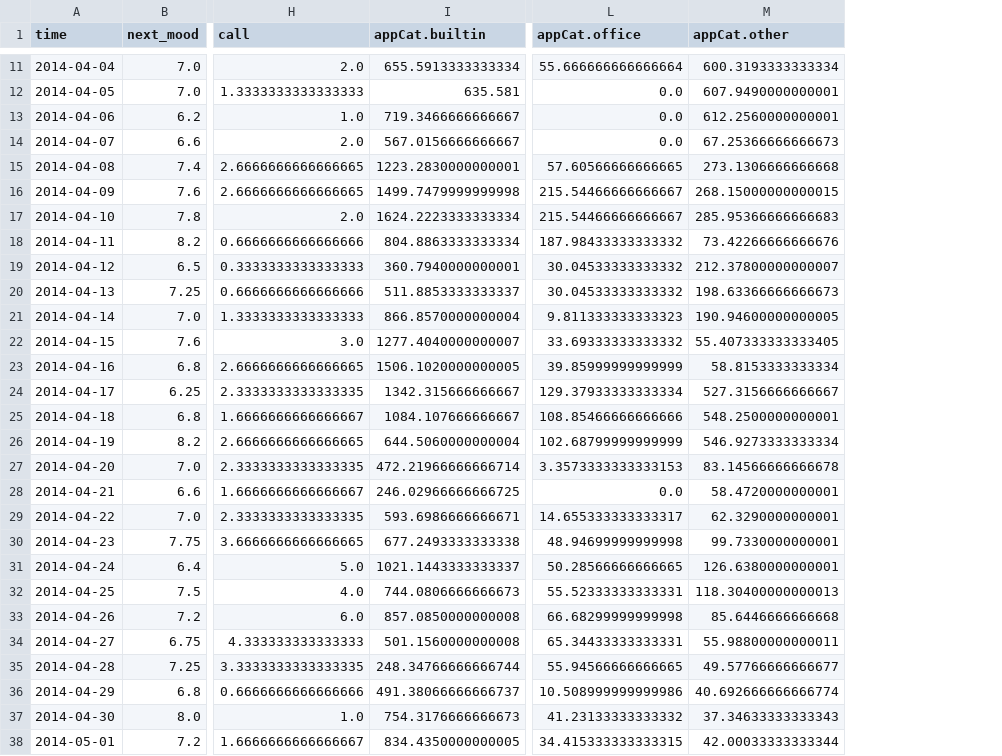
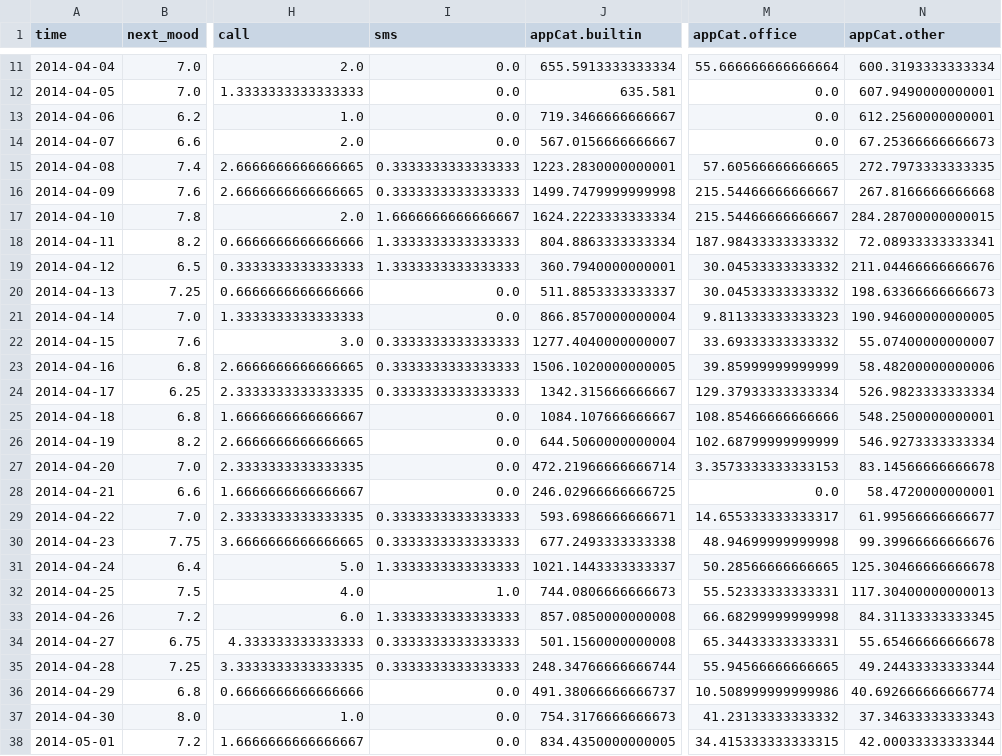
Before and after one commit to Kaspernicholas/DataMiningTechniques, a CSV file: Assignment 1/patient_data/avg_k3/p06_k3.csv, drawn as a sheet; only a part is shown, gaps mark what is left out; addresses are those after the commit; the diff covers the shown part only; the diff names each change by its address in the sheet, - before the commit and + after, or states it on an @@ line.

```diff
--- a/Assignment 1/patient_data/avg_k3/p06_k3.csv
+++ b/Assignment 1/patient_data/avg_k3/p06_k3.csv
+column I (sms), rows 11-38: 0.0 | 0.0 | 0.0 | 0.0 | 0.3333333333333333 | 0.3333333333333333 | 1.6666666666666667 | 1.3333333333333333 | 1.3333333333333333 | 0.0 | 0.0 | 0.3333333333333333 | 0.3333333333333333 | 0.3333333333333333 | 0.0 | 0.0 | 0.0 | 0.0 | 0.3333333333333333 | 0.3333333333333333 | 1.3333333333333333 | 1.0 | 1.3333333333333333 | 0.3333333333333333 | 0.3333333333333333 | 0.0 | 0.0 | 0.0
-N15 (appCat.other): 273.1306666666668
+N15 (appCat.other): 272.7973333333335
-N16 (appCat.other): 268.15000000000015
+N16 (appCat.other): 267.8166666666668
-N17 (appCat.other): 285.95366666666683
+N17 (appCat.other): 284.28700000000015
-N18 (appCat.other): 73.42266666666676
+N18 (appCat.other): 72.08933333333341
-N19 (appCat.other): 212.37800000000007
+N19 (appCat.other): 211.04466666666676
-N22 (appCat.other): 55.407333333333405
+N22 (appCat.other): 55.07400000000007
-N23 (appCat.other): 58.8153333333334
+N23 (appCat.other): 58.48200000000006
-N24 (appCat.other): 527.3156666666667
+N24 (appCat.other): 526.9823333333334
-N29 (appCat.other): 62.3290000000001
+N29 (appCat.other): 61.99566666666677
-N30 (appCat.other): 99.7330000000001
+N30 (appCat.other): 99.39966666666676
-N31 (appCat.other): 126.6380000000001
+N31 (appCat.other): 125.30466666666678
-N32 (appCat.other): 118.30400000000013
+N32 (appCat.other): 117.30400000000013
-N33 (appCat.other): 85.6446666666668
+N33 (appCat.other): 84.31133333333345
-N34 (appCat.other): 55.98800000000011
+N34 (appCat.other): 55.65466666666678
-N35 (appCat.other): 49.57766666666677
+N35 (appCat.other): 49.24433333333344
```
Also changed, not shown: 5 edited cells elsewhere in this file, Assignment 1/patient_data/avg_k3/p20_k3.csv, Assignment 1/patient_data/avg_k3/p23_k3.csv, 42 other files.
